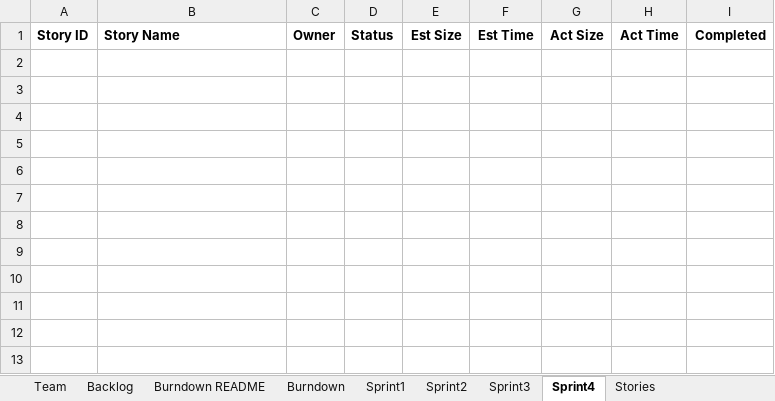
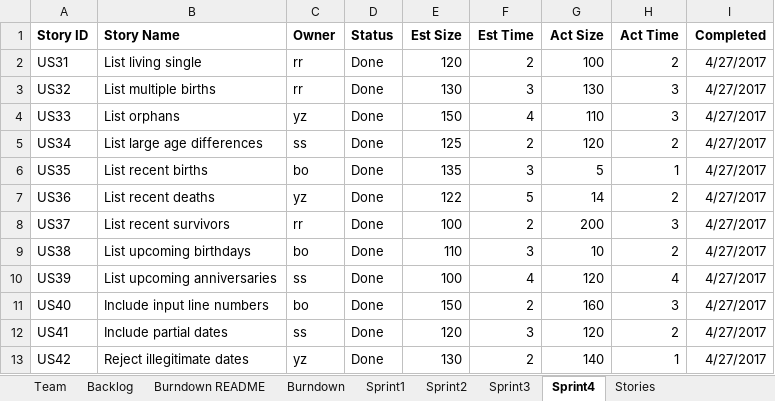
Before and after one commit to Shaunak1857/CS555_Project, an Excel workbook: Team03Report.xlsx, sheet Sprint4, drawn as a sheet; values as stored, in another font and other column widths than the file's, no borders; the diff names each change by its address in the sheet, - before the commit and + after, or states it on an @@ line.

Commit message:
loc remaingin in the report

```diff
--- a/Team03Report.xlsx (sheet Sprint4)
+++ b/Team03Report.xlsx (sheet Sprint4)
+row 2: US31 | List living single | rr | Done | 120 | 2 | 100 | 2 | 4/27/2017
+row 3: US32 | List multiple births | rr | Done | 130 | 3 | 130 | 3 | 4/27/2017
+row 4: US33 | List orphans | yz | Done | 150 | 4 | 110 | 3 | 4/27/2017
+row 5: US34 | List large age differences | ss | Done | 125 | 2 | 120 | 2 | 4/27/2017
+row 6: US35 | List recent births | bo | Done | 135 | 3 | 5 | 1 | 4/27/2017
+row 7: US36 | List recent deaths | yz | Done | 122 | 5 | 14 | 2 | 4/27/2017
+row 8: US37 | List recent survivors | rr | Done | 100 | 2 | 200 | 3 | 4/27/2017
+row 9: US38 | List upcoming birthdays | bo | Done | 110 | 3 | 10 | 2 | 4/27/2017
+row 10: US39 | List upcoming anniversaries | ss | Done | 100 | 4 | 120 | 4 | 4/27/2017
+row 11: US40 | Include input line numbers | bo | Done | 150 | 2 | 160 | 3 | 4/27/2017
+row 12: US41 | Include partial dates | ss | Done | 120 | 3 | 120 | 2 | 4/27/2017
+row 13: US42 | Reject illegitimate dates | yz | Done | 130 | 2 | 140 | 1 | 4/27/2017
```
Also changed, not shown: sheet Sprint3, sheet Burndown, sheet Burndown README, charts or pictures, 16 other files.
